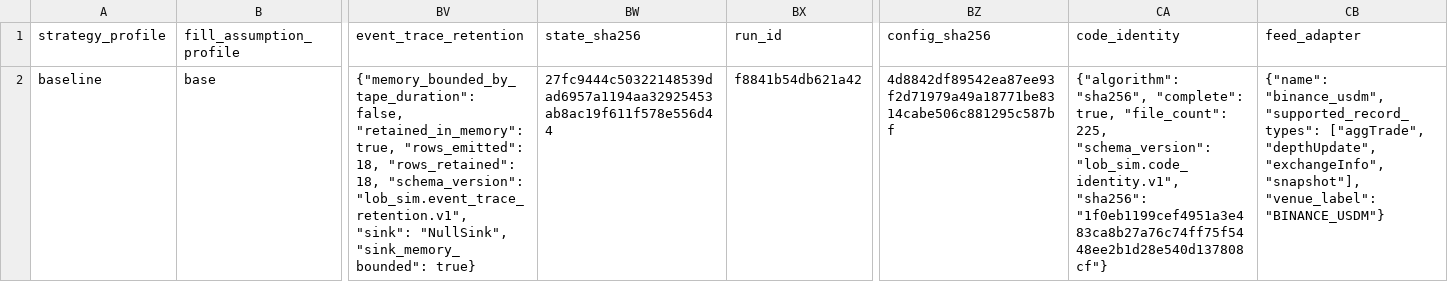
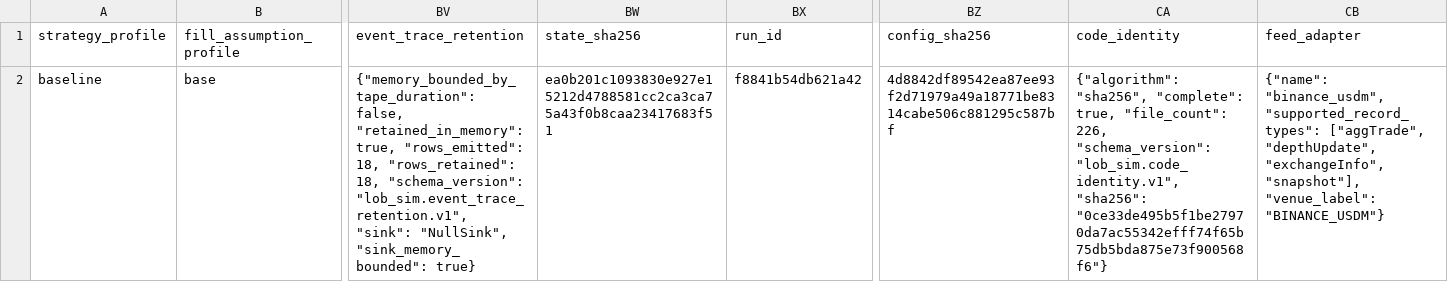
Before and after one commit to gobrienHFT/lob_sim, a CSV file: docs/sample_outputs/futures_replay_walkthrough/summary.csv, drawn as a sheet; only a part is shown, gaps mark what is left out; the diff names each change by its address in the sheet, - before the commit and + after, or states it on an @@ line.

```diff
--- a/docs/sample_outputs/futures_replay_walkthrough/summary.csv
+++ b/docs/sample_outputs/futures_replay_walkthrough/summary.csv
-BW2 (state_sha256): 27fc9444c50322148539dad6957a1194aa32925453ab8ac19f611f578e556d44
+BW2 (state_sha256): ea0b201c1093830e927e15212d4788581cc2ca3ca75a43f0b8caa23417683f51
-CA2 (code_identity): …true, "file_count": 225, "schema_version": "lob_sim.code_identity.v1", "sha256": "1f0eb1199cef4951a3e483ca8b27a76c74ff75f5448ee2b1d28e540d137808cf"}
+CA2 (code_identity): …true, "file_count": 226, "schema_version": "lob_sim.code_identity.v1", "sha256": "0ce33de495b5f1be27970da7ac55342efff74f65b75db5bda875e73f900568f6"}
```
Also changed, not shown: docs/sample_outputs/futures_recorded_clip_case/summary.csv, docs/sample_outputs/futures_stress_case/summary.csv, 11 other files.
